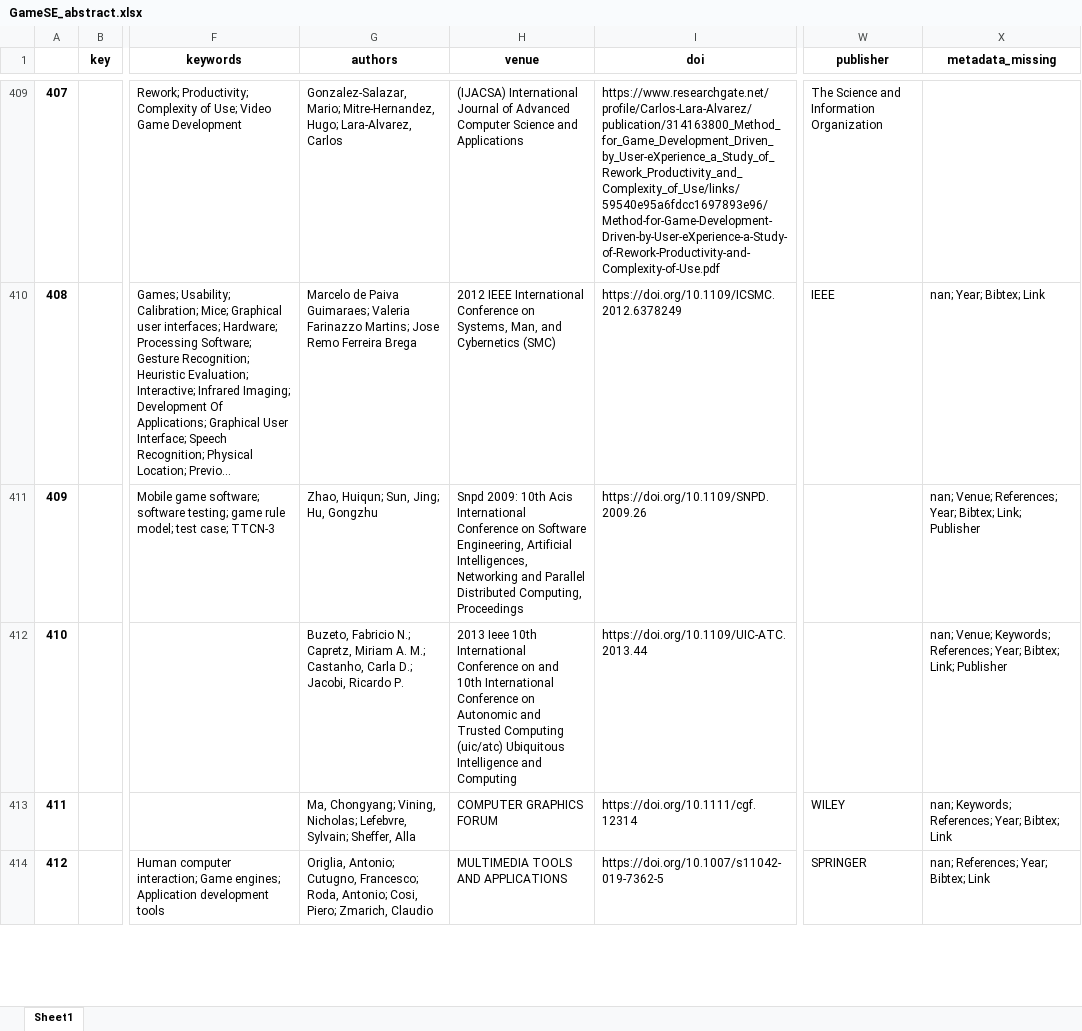
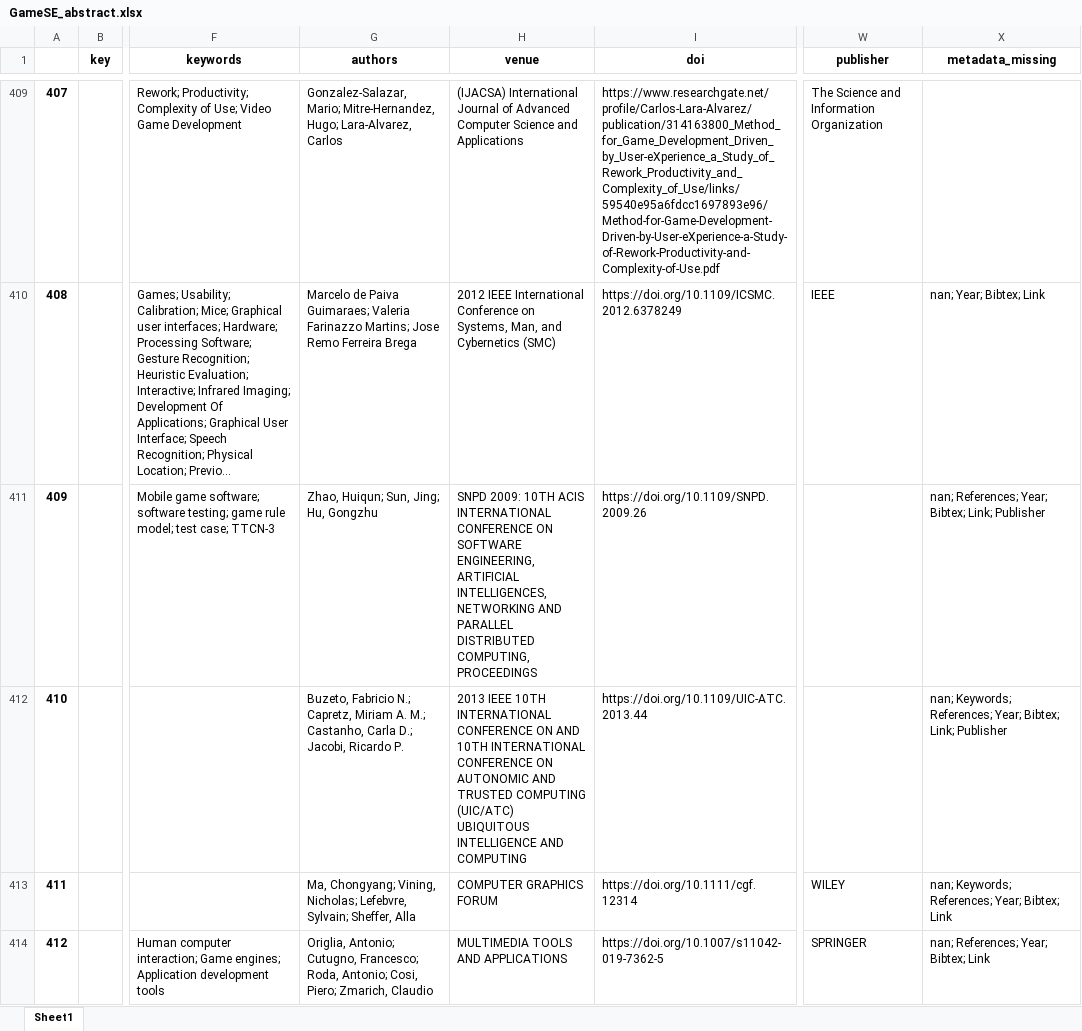
Before and after one commit to geodes-sms/IFT3150-ProjetCurationMetadonnees, an Excel workbook: Datasets/GameSE_abstract/GameSE_abstract.xlsx, sheet Sheet1, drawn as a sheet; only a part is shown, gaps mark what is left out; long unchanged cells end in …; values as stored, in another font and other column widths than the file's, no borders; the diff covers the shown part only; the diff names each change by its address in the sheet, - before the commit and + after, or states it on an @@ line.

```diff
--- a/Datasets/GameSE_abstract/GameSE_abstract.xlsx (sheet Sheet1)
+++ b/Datasets/GameSE_abstract/GameSE_abstract.xlsx (sheet Sheet1)
-H411 (venue): Snpd 2009: 10th Acis International Conference on Software Engineering, Artificial Intelligences, Networking and Parallel Distributed Computing, Proceedings
+H411 (venue): SNPD 2009: 10TH ACIS INTERNATIONAL CONFERENCE ON SOFTWARE ENGINEERING, ARTIFICIAL INTELLIGENCES, NETWORKING AND PARALLEL DISTRIBUTED COMPUTING, PROCEEDINGS
-X411 (metadata_missing): nan; Venue; References; Year;…
+X411 (metadata_missing): nan; References; Year;…
-H412 (venue): 2013 Ieee 10th International Conference on and 10th International Conference on Autonomic and Trusted Computing (uic/atc) Ubiquitous Intelligence and Computing
+H412 (venue): 2013 IEEE 10TH INTERNATIONAL CONFERENCE ON AND 10TH INTERNATIONAL CONFERENCE ON AUTONOMIC AND TRUSTED COMPUTING (UIC/ATC) UBIQUITOUS INTELLIGENCE AND COMPUTING
-X412 (metadata_missing): nan; Venue; Keywords; References;…
+X412 (metadata_missing): nan; Keywords; References;…
```
Also changed, not shown: 111 edited cells elsewhere in this sheet, Datasets/GameSE_abstract/GameSE_abstract_pre-extract.xlsx, Datasets/erreurs_999.xlsx, 4 other files.
